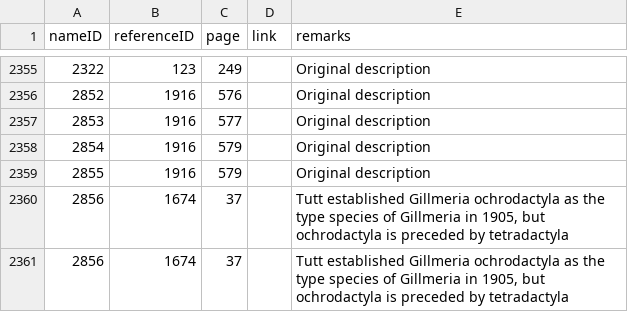
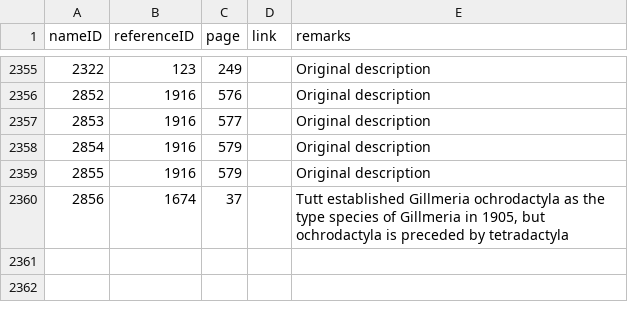
Before and after one commit to dhobern/pterophoroidea, a CSV file: coldp/data/namereference.csv, drawn as a sheet; only a part is shown, gaps mark what is left out.

Commit message:
Remove duplicate name reference

```diff
--- a/coldp/data/namereference.csv
+++ b/coldp/data/namereference.csv
@@ -2360,2 +2360 @@ nameID,referenceID,page,link,remarks
 2856,1674,37,,"Tutt established Gillmeria ochrodactyla as the type species of Gillmeria in 1905, but ochrodactyla is preceded by tetradactyla"
-2856,1674,37,,"Tutt established Gillmeria ochrodactyla as the type species of Gillmeria in 1905, but ochrodactyla is preceded by tetradactyla"
```
